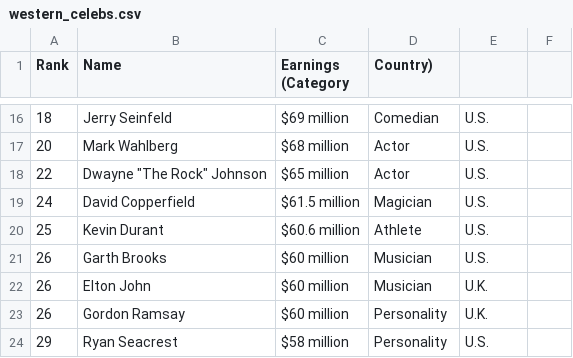
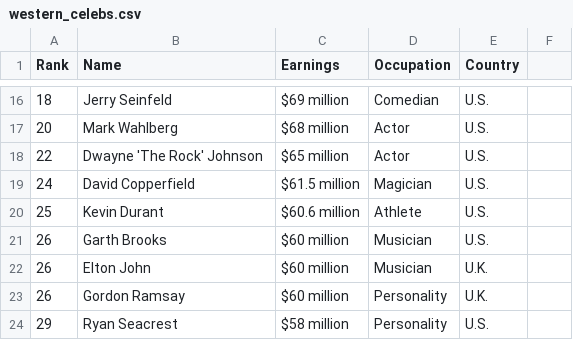
Before and after one commit to sophiaxxiao/Celebrity_recognition_project, a CSV file: western_celebs.csv, drawn as a sheet; only a part is shown, gaps mark what is left out; the diff names each change by its address in the sheet, - before the commit and + after, or states it on an @@ line.

Commit message:
Update western_celebs.csv

```diff
--- a/western_celebs.csv
+++ b/western_celebs.csv
-C1: Earnings (Category
+C1: Earnings
-D1: Country)
+D1: Occupation
-E1: (empty)
+E1: Country
-B18 (Name): Dwayne "The Rock" Johnson
+B18 (Name): Dwayne 'The Rock' Johnson
```
